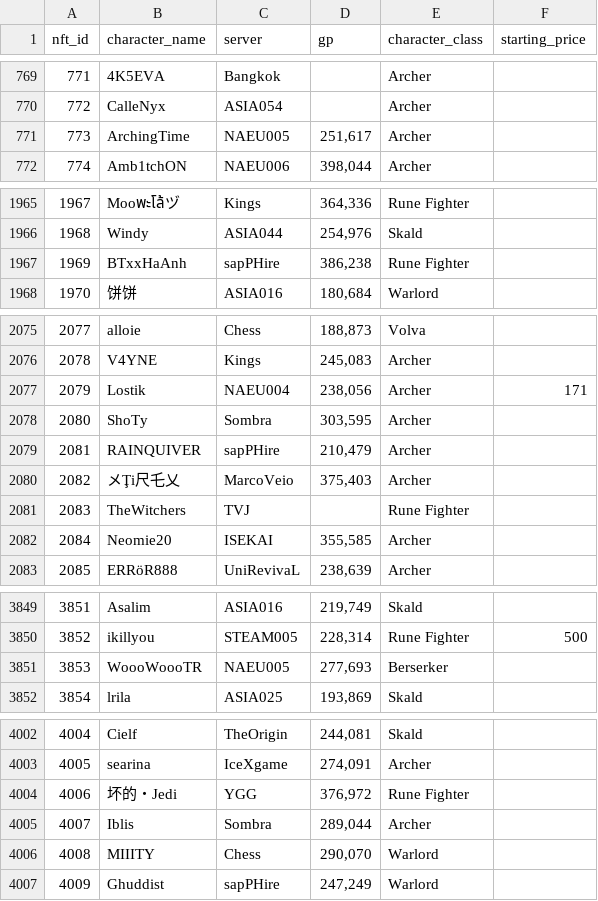
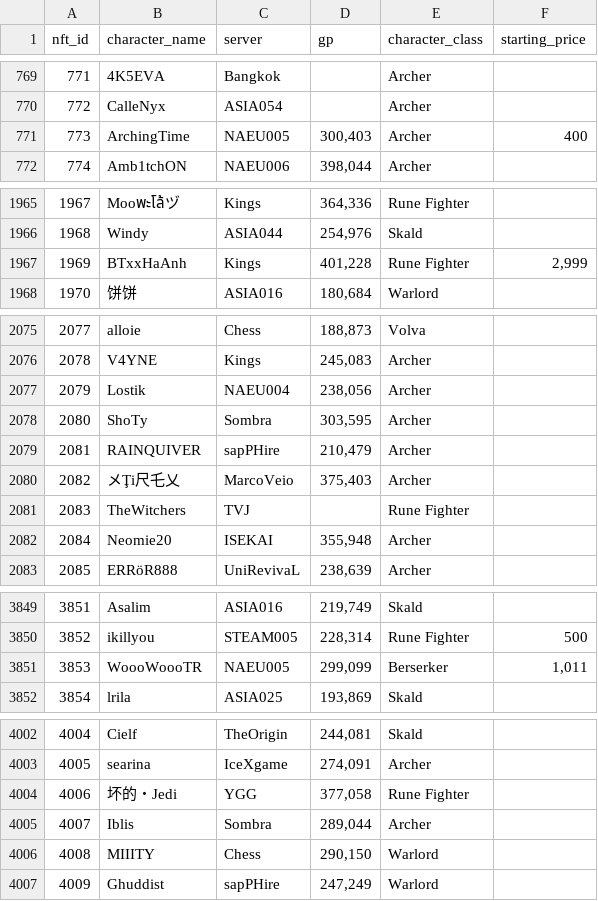
Before and after one commit to lyurgg/ymir-nft-character-search, a CSV file: characters.csv, drawn as a sheet; only a part is shown, gaps mark what is left out; the diff covers the shown part only.

```diff
--- a/characters.csv
+++ b/characters.csv
@@ -770,3 +770,3 @@ nft_id,character_name,server,gp,character_class,starting_price
 772,CalleNyx,ASIA054,,Archer,
-773,ArchingTime,NAEU005,"251,617",Archer,
+773,ArchingTime,NAEU005,"300,403",Archer,400
 774,Amb1tchON,NAEU006,"398,044",Archer,
@@ -1966,3 +1966,3 @@ nft_id,character_name,server,gp,character_class,starting_price
 1968,Windy,ASIA044,"254,976",Skald,
-1969,BTxxHaAnh,sapPHire,"386,238",Rune Fighter,
+1969,BTxxHaAnh,Kings,"401,228",Rune Fighter,"2,999"
 1970,饼饼,ASIA016,"180,684",Warlord,
@@ -2076,3 +2076,3 @@ nft_id,character_name,server,gp,character_class,starting_price
 2078,V4YNE,Kings,"245,083",Archer,
-2079,Lostik,NAEU004,"238,056",Archer,171
+2079,Lostik,NAEU004,"238,056",Archer,
 2080,ShoTy,Sombra,"303,595",Archer,
@@ -2081,3 +2081,3 @@ nft_id,character_name,server,gp,character_class,starting_price
 2083,TheWitchers,TVJ,,Rune Fighter,
-2084,Neomie20,ISEKAI,"355,585",Archer,
+2084,Neomie20,ISEKAI,"355,948",Archer,
 2085,ERRöR888,UniRevivaL,"238,639",Archer,
@@ -3850,3 +3850,3 @@ nft_id,character_name,server,gp,character_class,starting_price
 3852,ikillyou,STEAM005,"228,314",Rune Fighter,500
-3853,WoooWoooTR,NAEU005,"277,693",Berserker,
+3853,WoooWoooTR,NAEU005,"299,099",Berserker,"1,011"
 3854,lrila,ASIA025,"193,869",Skald,
@@ -4003,5 +4003,5 @@ nft_id,character_name,server,gp,character_class,starting_price
 4005,searina,IceXgame,"274,091",Archer,
-4006,坏的・Jedi,YGG,"376,972",Rune Fighter,
+4006,坏的・Jedi,YGG,"377,058",Rune Fighter,
 4007,Iblis,Sombra,"289,044",Archer,
-4008,MIIITY,Chess,"290,070",Warlord,
+4008,MIIITY,Chess,"290,150",Warlord,
 4009,Ghuddist,sapPHire,"247,249",Warlord,
```
Also changed, not shown: 1 added row and 40 edited cells elsewhere in this file, 20 other files.
